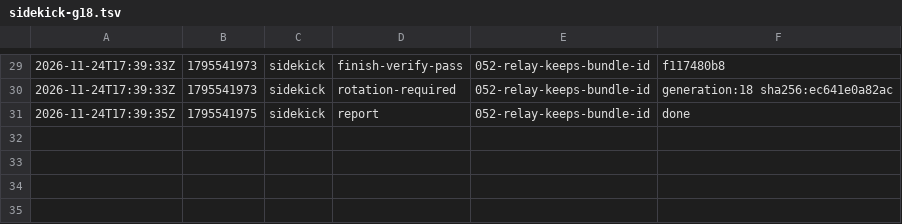
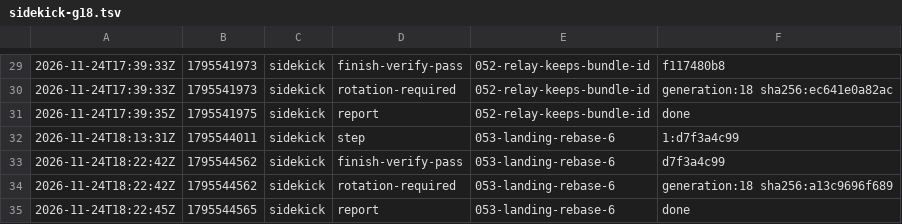
Before and after one commit to br1anchen/open-pstack, a TSV file: events/sidekick-g18.tsv, drawn as a sheet; only a part is shown, gaps mark what is left out.

Commit message:
kitchen: sidekick publishes 5 files
Co-authored-by: Brian Chen <brianchen8990@gmail.com>

```diff
--- a/events/sidekick-g18.tsv
+++ b/events/sidekick-g18.tsv
@@ -31 +31,5 @@
 2026-11-24T17:39:35Z	1795541975	sidekick	report	052-relay-keeps-bundle-id	done
+2026-11-24T18:13:31Z	1795544011	sidekick	step	053-landing-rebase-6	1:d7f3a4c99
+2026-11-24T18:22:42Z	1795544562	sidekick	finish-verify-pass	053-landing-rebase-6	d7f3a4c99
+2026-11-24T18:22:42Z	1795544562	sidekick	rotation-required	053-landing-rebase-6	generation:18 sha256:a13c9696f689
+2026-11-24T18:22:45Z	1795544565	sidekick	report	053-landing-rebase-6	done
```
Also changed, not shown: 4 other files.
